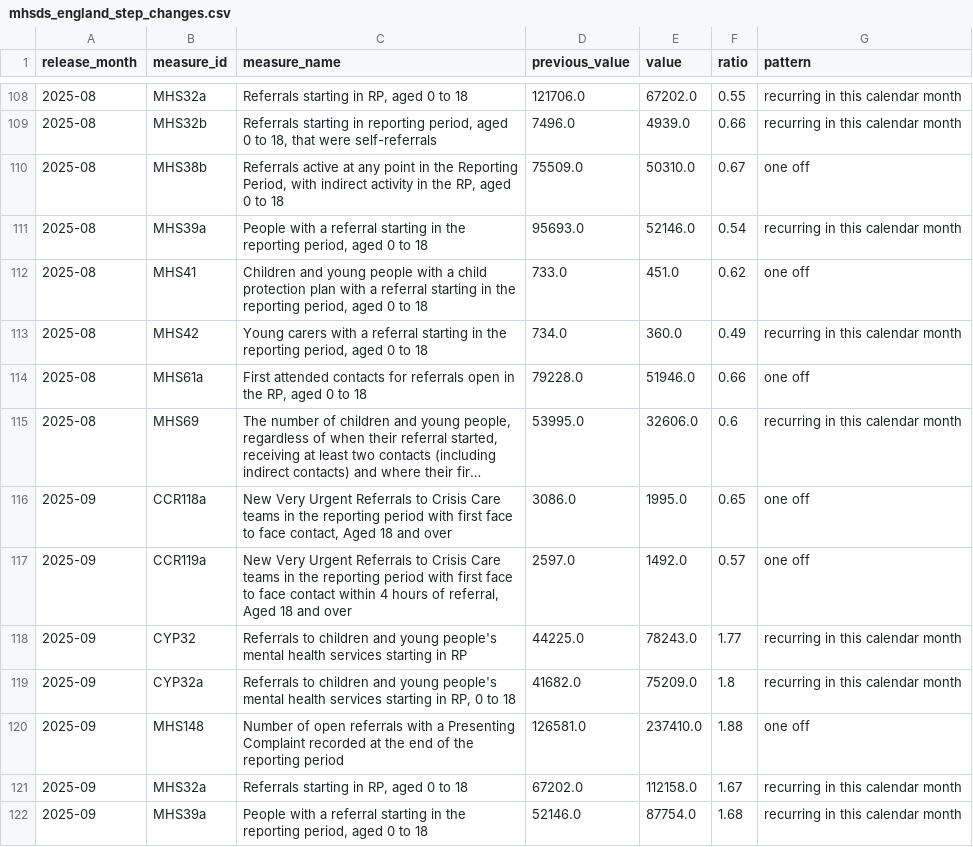
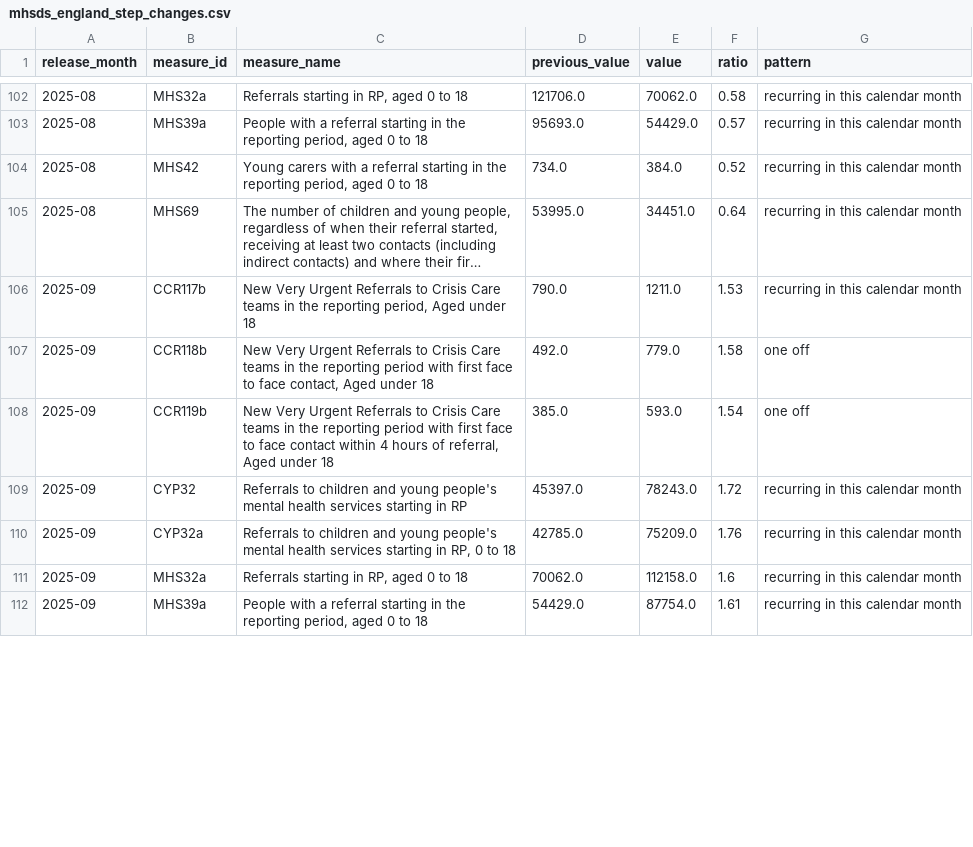
Before and after one commit to nbennwankwo/MentalScape-2.0, a CSV file: data/reference/mhsds_england_step_changes.csv, drawn as a sheet; only a part is shown, gaps mark what is left out; long unchanged cells end in …; removed rows and columns are numbered as before the commit, all else as after; the diff covers the shown part only; the diff names each change by its address in the sheet, - before the commit and + after, or states it on an @@ line.

```diff
--- a/data/reference/mhsds_england_step_changes.csv
+++ b/data/reference/mhsds_england_step_changes.csv
-E102 (value): 67202.0
+E102 (value): 70062.0
-F102 (ratio): 0.55
+F102 (ratio): 0.58
-row 109: 2025-08 | MHS32b | Referrals starting in reporting period, aged 0 to 18, that were self-referrals | 7496.0 | 4939.0 | 0.66 | recurring in this calendar month
-row 110: 2025-08 | MHS38b | Referrals active at any point in the Reporting Period, with indirect activity in the RP, aged 0 to 18 | 75509.0 | 50310.0 | 0.67 | one off
-E103 (value): 52146.0
+E103 (value): 54429.0
-F103 (ratio): 0.54
+F103 (ratio): 0.57
-row 112: 2025-08 | MHS41 | Children and young people with a child protection plan with a referral starting in the reporting period, aged 0 to 18 | 733.0 | 451.0 | 0.62 | one off
-E104 (value): 360.0
+E104 (value): 384.0
-F104 (ratio): 0.49
+F104 (ratio): 0.52
-row 114: 2025-08 | MHS61a | First attended contacts for referrals open in the RP, aged 0 to 18 | 79228.0 | 51946.0 | 0.66 | one off
-E105 (value): 32606.0
+E105 (value): 34451.0
-F105 (ratio): 0.6
+F105 (ratio): 0.64
+row 106: 2025-09 | CCR117b | New Very Urgent Referrals to Crisis Care teams in the reporting period, Aged under 18 | 790.0 | 1211.0 | 1.53 | recurring in this calendar month
-B107 (measure_id): CCR118a
+B107 (measure_id): CCR118b
-C107 (measure_name): …contact, Aged 18 and over
+C107 (measure_name): …contact, Aged under 18
-D107 (previous_value): 3086.0
+D107 (previous_value): 492.0
-E107 (value): 1995.0
+E107 (value): 779.0
-F107 (ratio): 0.65
+F107 (ratio): 1.58
-B108 (measure_id): CCR119a
+B108 (measure_id): CCR119b
-C108 (measure_name): …referral, Aged 18 and over
+C108 (measure_name): …referral, Aged under 18
-D108 (previous_value): 2597.0
+D108 (previous_value): 385.0
-E108 (value): 1492.0
+E108 (value): 593.0
-F108 (ratio): 0.57
+F108 (ratio): 1.54
-D109 (previous_value): 44225.0
+D109 (previous_value): 45397.0
-F109 (ratio): 1.77
+F109 (ratio): 1.72
-D110 (previous_value): 41682.0
+D110 (previous_value): 42785.0
-F110 (ratio): 1.8
+F110 (ratio): 1.76
-row 120: 2025-09 | MHS148 | Number of open referrals with a Presenting Complaint recorded at the end of the reporting period | 126581.0 | 237410.0 | 1.88 | one off
-D111 (previous_value): 67202.0
+D111 (previous_value): 70062.0
-F111 (ratio): 1.67
+F111 (ratio): 1.6
-D112 (previous_value): 52146.0
+D112 (previous_value): 54429.0
-F112 (ratio): 1.68
+F112 (ratio): 1.61
```
Also changed, not shown: 1 added row, 7 removed rows and 31 edited cells elsewhere in this file, data/reference/mhsds_breakdown_events.csv, data/reference/mhsds_measure_catalogue.csv, 5 other files.
